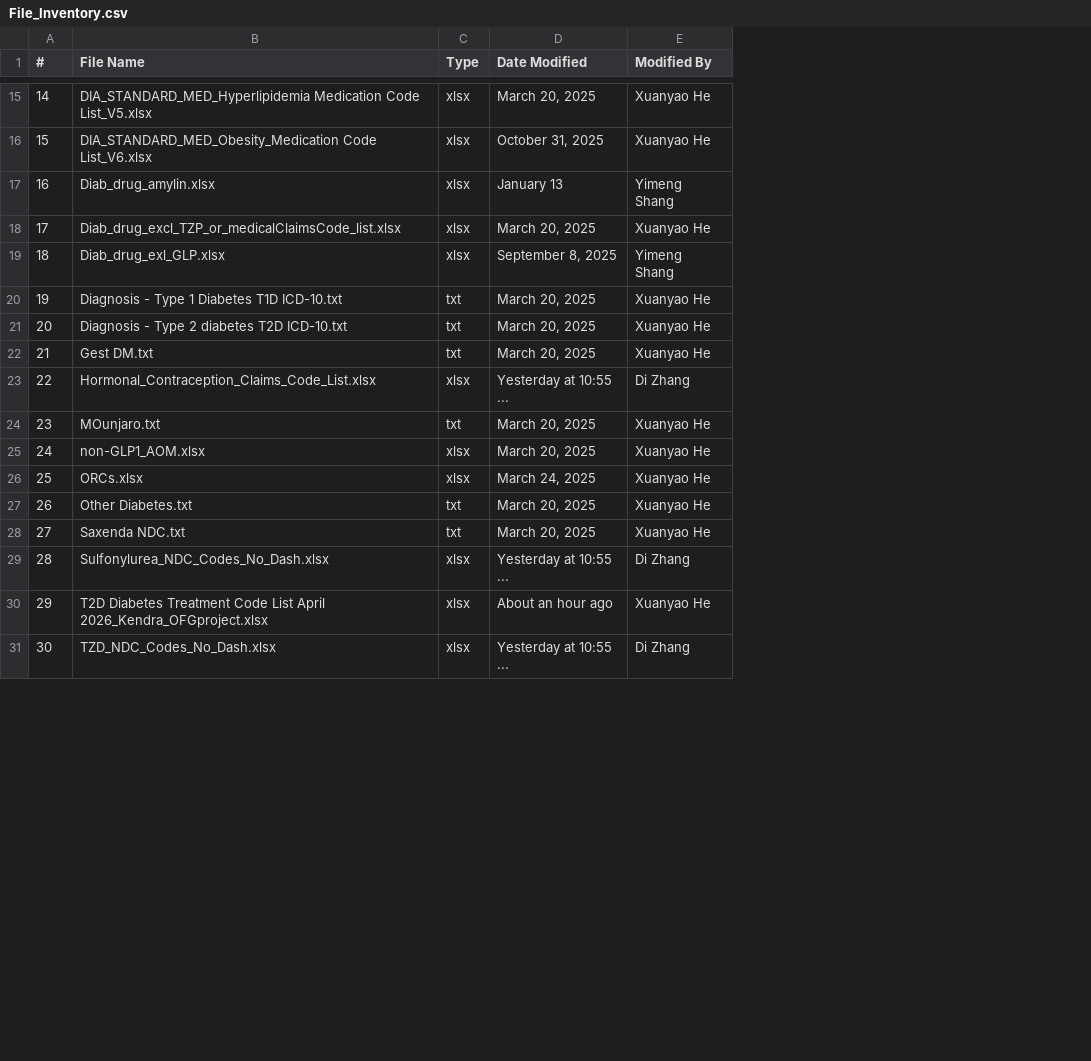
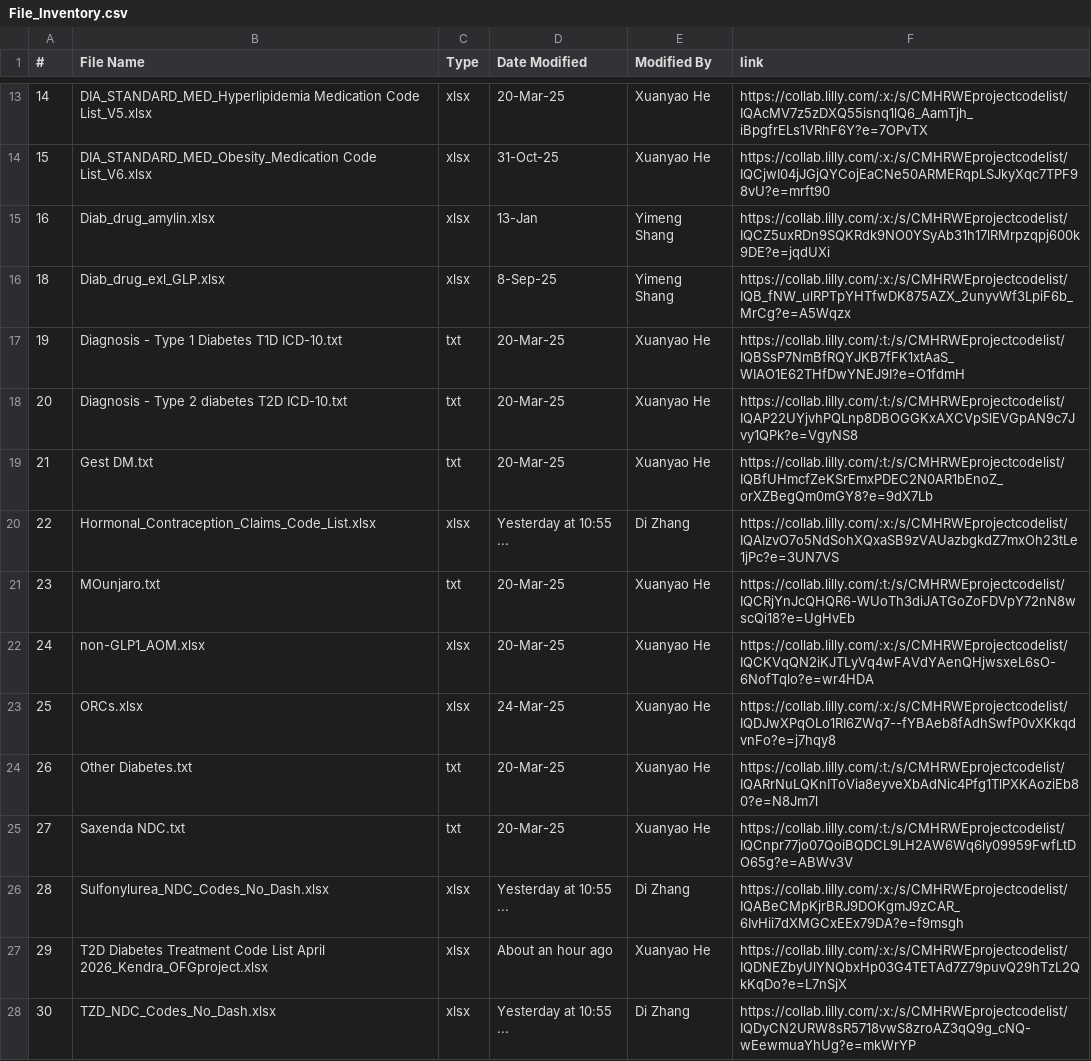
Before and after one commit to YimengShang/DataSpecDashBoard, a CSV file: File_Inventory.csv, drawn as a sheet; only a part is shown, gaps mark what is left out; removed rows and columns are numbered as before the commit, all else as after; the diff covers the shown part only; the diff names each change by its address in the sheet, - before the commit and + after, or states it on an @@ line.

Commit message:
add preload table for links

```diff
--- a/File_Inventory.csv
+++ b/File_Inventory.csv
+column F (link), rows 13-28: https://collab.lilly.com/:x:/s/CMHRWEprojectcodelist/IQAcMV7z5zDXQ55isnq1lQ6_AamTjh_iBpgfrELs1VRhF6Y?e=7OPvTX | https://collab.lilly.com/:x:/s/CMHRWEprojectcodelist/IQCjwI04jJGjQYCojEaCNe50ARMERqpLSJkyXqc7TPF98vU?e=mrft90 | https://collab.lilly.com/:x:/s/CMHRWEprojectcodelist/IQCZ5uxRDn9SQKRdk9NO0YSyAb31h17lRMrpzqpj600k9DE?e=jqdUXi | https://collab.lilly.com/:x:/s/CMHRWEprojectcodelist/IQB_fNW_ulRPTpYHTfwDK875AZX_2unyvWf3LpiF6b_MrCg?e=A5Wqzx | https://collab.lilly.com/:t:/s/CMHRWEprojectcodelist/IQBSsP7NmBfRQYJKB7fFK1xtAaS_WIAO1E62THfDwYNEJ9I?e=O1fdmH | https://collab.lilly.com/:t:/s/CMHRWEprojectcodelist/IQAP22UYjvhPQLnp8DBOGGKxAXCVpSlEVGpAN9c7Jvy1QPk?e=VgyNS8 | https://collab.lilly.com/:t:/s/CMHRWEprojectcodelist/IQBfUHmcfZeKSrEmxPDEC2N0AR1bEnoZ_orXZBegQm0mGY8?e=9dX7Lb | https://collab.lilly.com/:x:/s/CMHRWEprojectcodelist/IQAIzvO7o5NdSohXQxaSB9zVAUazbgkdZ7mxOh23tLe1jPc?e=3UN7VS | https://collab.lilly.com/:t:/s/CMHRWEprojectcodelist/IQCRjYnJcQHQR6-WUoTh3diJATGoZoFDVpY72nN8wscQi18?e=UgHvEb | https://collab.lilly.com/:x:/s/CMHRWEprojectcodelist/IQCKVqQN2iKJTLyVq4wFAVdYAenQHjwsxeL6sO-6NofTqlo?e=wr4HDA | https://collab.lilly.com/:x:/s/CMHRWEprojectcodelist/IQDJwXPqOLo1RI6ZWq7--fYBAeb8fAdhSwfP0vXKkqdvnFo?e=j7hqy8 | https://collab.lilly.com/:t:/s/CMHRWEprojectcodelist/IQARrNuLQKnIToVia8eyveXbAdNic4Pfg1TlPXKAoziEb80?e=N8Jm7l | https://collab.lilly.com/:t:/s/CMHRWEprojectcodelist/IQCnpr77jo07QoiBQDCL9LH2AW6Wq6ly09959FwfLtDO65g?e=ABWv3V | https://collab.lilly.com/:x:/s/CMHRWEprojectcodelist/IQABeCMpKjrBRJ9DOKgmJ9zCAR_6IvHii7dXMGCxEEx79DA?e=f9msgh | https://collab.lilly.com/:x:/s/CMHRWEprojectcodelist/IQDNEZbyUlYNQbxHp03G4TETAd7Z79puvQ29hTzL2QkKqDo?e=L7nSjX | https://collab.lilly.com/:x:/s/CMHRWEprojectcodelist/IQDyCN2URW8sR5718vwS8zroAZ3qQ9g_cNQ-wEewmuaYhUg?e=mkWrYP
-D13 (Date Modified): March 20, 2025
+D13 (Date Modified): 20-Mar-25
-D14 (Date Modified): October 31, 2025
+D14 (Date Modified): 31-Oct-25
-D15 (Date Modified): January 13
+D15 (Date Modified): 13-Jan
-row 18: 17 | Diab_drug_excl_TZP_or_medicalClaimsCode_list.xlsx | xlsx | March 20, 2025 | Xuanyao He
-D16 (Date Modified): September 8, 2025
+D16 (Date Modified): 8-Sep-25
-D17:D19 (Date Modified): March 20, 2025
+D17:D19 (Date Modified): 20-Mar-25
-D21:D22 (Date Modified): March 20, 2025
+D21:D22 (Date Modified): 20-Mar-25
-D23 (Date Modified): March 24, 2025
+D23 (Date Modified): 24-Mar-25
-D24:D25 (Date Modified): March 20, 2025
+D24:D25 (Date Modified): 20-Mar-25
```
Also changed, not shown: 2 removed rows and 12 edited cells elsewhere in this file, 1 other file.
